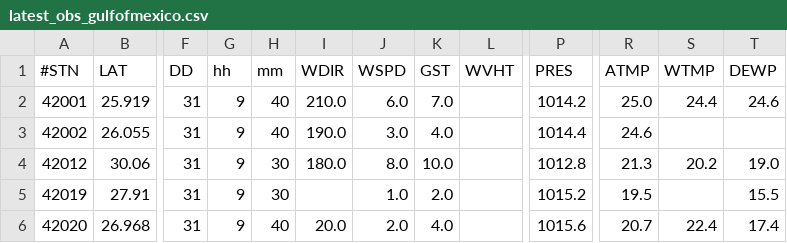
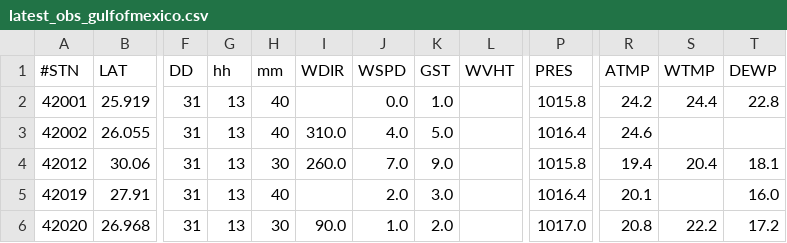
Before and after one commit to otwn/Geospatial-Data-Analysis, a CSV file: latest_observation/latest_obs_gulfofmexico.csv, drawn as a sheet; only a part is shown, gaps mark what is left out; the diff covers the shown part only; the diff names each change by its address in the sheet, - before the commit and + after, or states it on an @@ line.

Commit message:
update - 2022-12-31_08:00:11

```diff
--- a/latest_observation/latest_obs_gulfofmexico.csv
+++ b/latest_observation/latest_obs_gulfofmexico.csv
-G2:G6 (hh): 9
+G2:G6 (hh): 13
-I2 (WDIR): 210.0
+I2 (WDIR): (empty)
-J2 (WSPD): 6.0
+J2 (WSPD): 0.0
-K2 (GST): 7.0
+K2 (GST): 1.0
-P2 (PRES): 1014.2
+P2 (PRES): 1015.8
-R2 (ATMP): 25.0
+R2 (ATMP): 24.2
-T2 (DEWP): 24.6
+T2 (DEWP): 22.8
-I3 (WDIR): 190.0
+I3 (WDIR): 310.0
-J3 (WSPD): 3.0
+J3 (WSPD): 4.0
-K3 (GST): 4.0
+K3 (GST): 5.0
-P3 (PRES): 1014.4
+P3 (PRES): 1016.4
-I4 (WDIR): 180.0
+I4 (WDIR): 260.0
-J4 (WSPD): 8.0
+J4 (WSPD): 7.0
-K4 (GST): 10.0
+K4 (GST): 9.0
-P4 (PRES): 1012.8
+P4 (PRES): 1015.8
-R4 (ATMP): 21.3
+R4 (ATMP): 19.4
-S4 (WTMP): 20.2
+S4 (WTMP): 20.4
-T4 (DEWP): 19.0
+T4 (DEWP): 18.1
-H5 (mm): 30
+H5 (mm): 40
-J5 (WSPD): 1.0
+J5 (WSPD): 2.0
-K5 (GST): 2.0
+K5 (GST): 3.0
-P5 (PRES): 1015.2
+P5 (PRES): 1016.4
-R5 (ATMP): 19.5
+R5 (ATMP): 20.1
-T5 (DEWP): 15.5
+T5 (DEWP): 16.0
-H6 (mm): 40
+H6 (mm): 30
-I6 (WDIR): 20.0
+I6 (WDIR): 90.0
-J6 (WSPD): 2.0
+J6 (WSPD): 1.0
-K6 (GST): 4.0
+K6 (GST): 2.0
-P6 (PRES): 1015.6
+P6 (PRES): 1017.0
-R6 (ATMP): 20.7
+R6 (ATMP): 20.8
-S6 (WTMP): 22.4
+S6 (WTMP): 22.2
-T6 (DEWP): 17.4
+T6 (DEWP): 17.2
```
Also changed, not shown: 89 edited cells elsewhere in this file.
